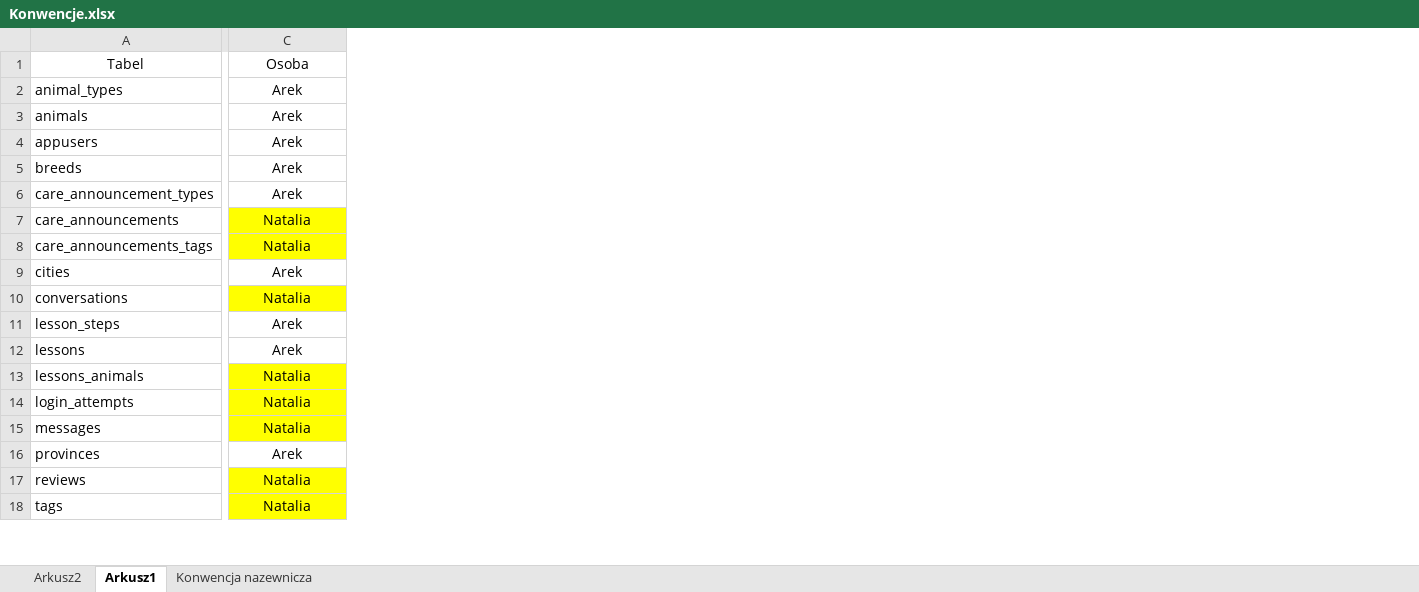
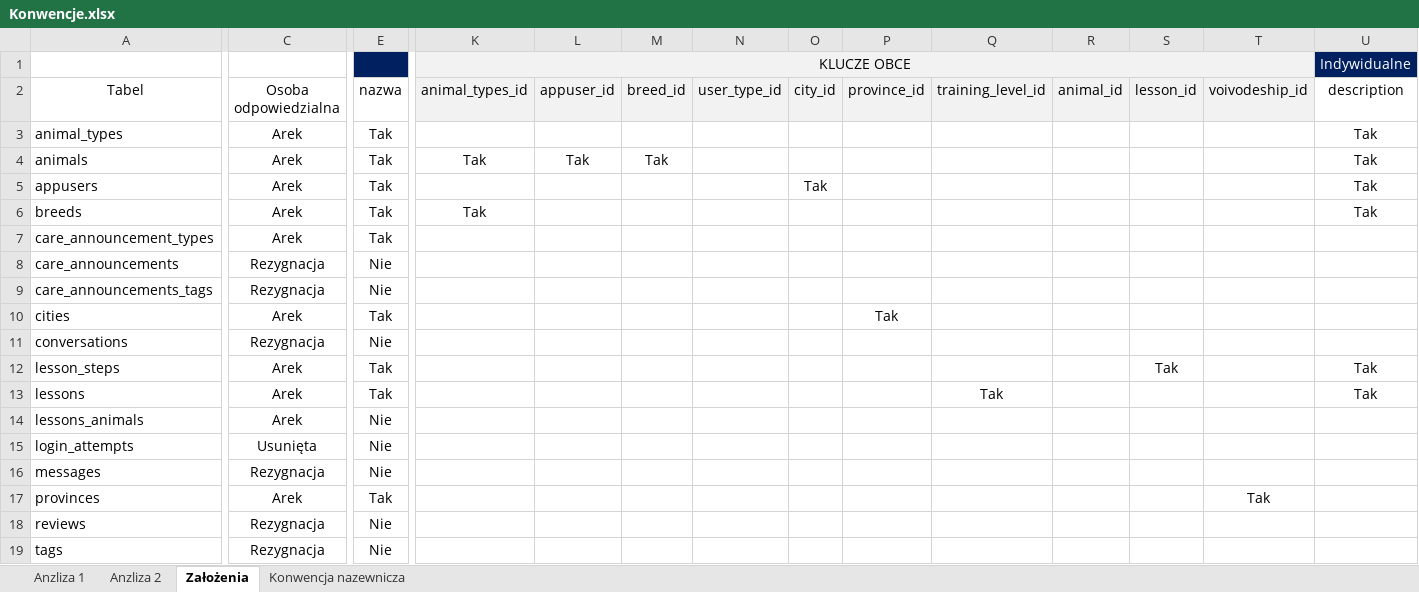
Before and after one commit to ArkadiuszBOMA/DIGMAT-BACK, an Excel workbook: Konwencje.xlsx, sheet Założenia, drawn as a sheet; only a part is shown, gaps mark what is left out; values as stored, in another font and other column widths than the file's, no borders; conditional formats not drawn; addresses are those after the commit; rows hold the shown columns only; the diff covers the shown part only; the diff names each change by its address in the sheet, - before the commit and + after, or states it on an @@ line.

```diff
--- a/Konwencje.xlsx (sheet Założenia)
+++ b/Konwencje.xlsx (sheet Założenia)
-sheet tab: Arkusz2
+sheet tab: Anzliza 2
-sheet tab: Arkusz1
+sheet tab: Założenia
+sheet tab: Anzliza 1
+column E (nazwa), rows 3-19: Tak | Tak | Tak | Tak | Tak | Nie | Nie | Tak | Nie | Tak | Tak | Nie | Nie | Nie | Tak | Nie | Nie
+column K (animal_types_id), rows 4-6: Tak |  | Tak
+column L (appuser_id), row 4: Tak
+column M (breed_id), row 4: Tak
+column N (user_type_id), empty
+column O (city_id), row 5: Tak
+column P (province_id), row 10: Tak
+column Q (training_level_id), row 13: Tak
+column R (animal_id), empty
+column S (lesson_id), row 12: Tak
+column T (voivodeship_id), row 17: Tak
+column U (description), rows 3-13: Tak | Tak | Tak | Tak |  |  |  |  |  | Tak | Tak
+row 1:  |  |  | KLUCZE OBCE |  |  |  |  |  |  |  |  |  | Indywidualne
-C2: Osoba
+C2: Osoba odpowiedzialna
-C8:C9 (Osoba odpowiedzialna): Natalia
+C8:C9 (Osoba odpowiedzialna): Rezygnacja
-C8:C9 fill: #FFFF00
+C8:C9 fill: none
-C11 (Osoba odpowiedzialna): Natalia
+C11 (Osoba odpowiedzialna): Rezygnacja
-C11 fill: #FFFF00
+C11 fill: none
-C14 (Osoba odpowiedzialna): Natalia
+C14 (Osoba odpowiedzialna): Arek
-C14:C16 fill: #FFFF00
+C14:C16 fill: none
-C15 (Osoba odpowiedzialna): Natalia
+C15 (Osoba odpowiedzialna): Usunięta
-C16 (Osoba odpowiedzialna): Natalia
+C16 (Osoba odpowiedzialna): Rezygnacja
-C18:C19 (Osoba odpowiedzialna): Natalia
+C18:C19 (Osoba odpowiedzialna): Rezygnacja
-C18:C19 fill: #FFFF00
+C18:C19 fill: none
```
Also changed, not shown: 14 added rows, 10 removed rows, 17 added columns and 29 edited cells elsewhere in this sheet, sheet Konwencja nazewnicza, sheet Anzliza 2, formulas that keep their value, 15 other files.
